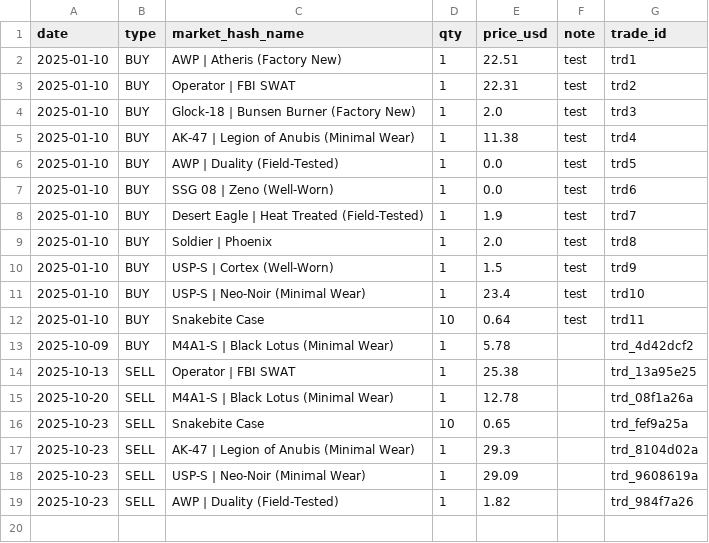
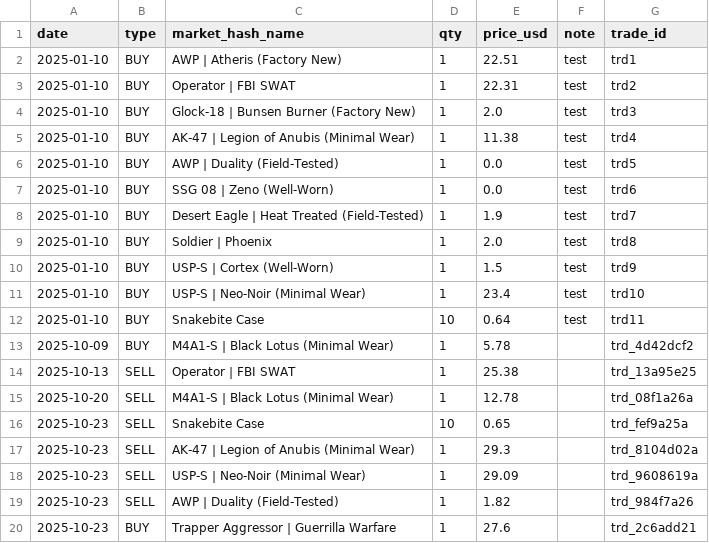
Before and after one commit to pierreledophin/cs2portfolio, a CSV file: data/pierre/trades.csv, drawn as a sheet.

Commit message:
add BUY Trapper Aggressor | Guerrilla Warfare

```diff
--- a/data/pierre/trades.csv
+++ b/data/pierre/trades.csv
@@ -19 +19,2 @@ date,type,market_hash_name,qty,price_usd,note,trade_id
 2025-10-23,SELL,AWP | Duality (Field-Tested),1,1.82,,trd_984f7a26
+2025-10-23,BUY,Trapper Aggressor | Guerrilla Warfare,1,27.6,,trd_2c6add21
```
